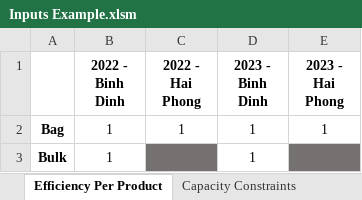
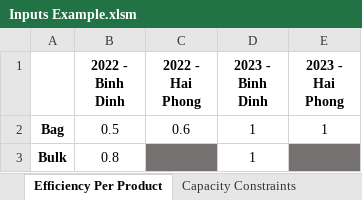
Before and after one commit to MontyMinh/Optimizer, an Excel workbook: 0. Inputs/Inputs Example.xlsm, sheet Efficiency Per Product, drawn as a sheet; values as stored, in another font and other column widths than the file's, no borders; the diff names each change by its address in the sheet, - before the commit and + after, or states it on an @@ line.

```diff
--- a/0. Inputs/Inputs Example.xlsm (sheet Efficiency Per Product)
+++ b/0. Inputs/Inputs Example.xlsm (sheet Efficiency Per Product)
-B2 (2022 - Binh Dinh): 1
+B2 (2022 - Binh Dinh): 0.5
-C2 (2022 - Hai Phong): 1
+C2 (2022 - Hai Phong): 0.6
-B3 (2022 - Binh Dinh): 1
+B3 (2022 - Binh Dinh): 0.8
```
Also changed, not shown: sheet Capacity Volume, sheet Inbound Cost Per Product, 0. Inputs/Inputs Template.xlsm, 3. Postprocessing Notebooks/Results.xlsm, 7 other files.
